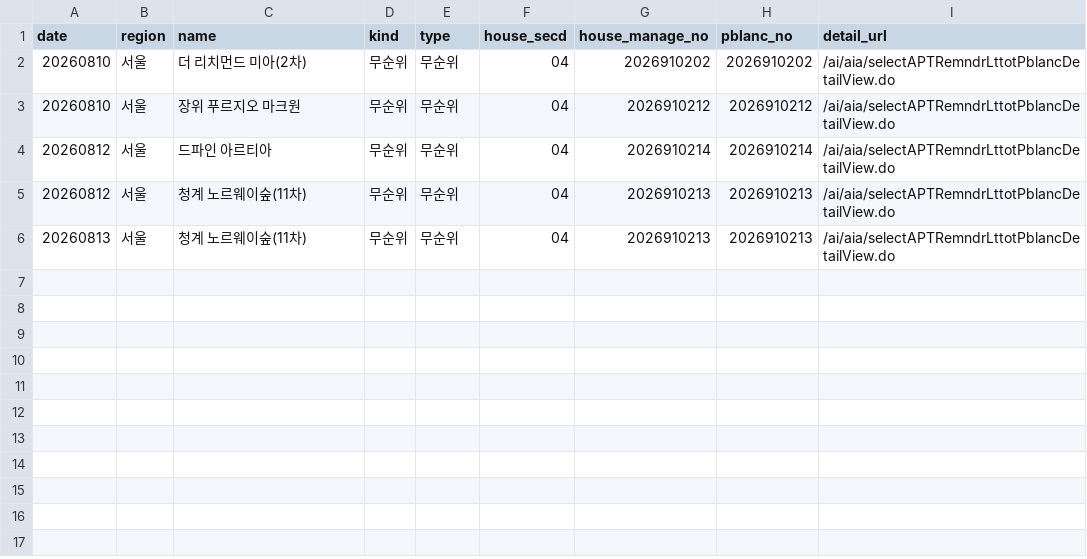
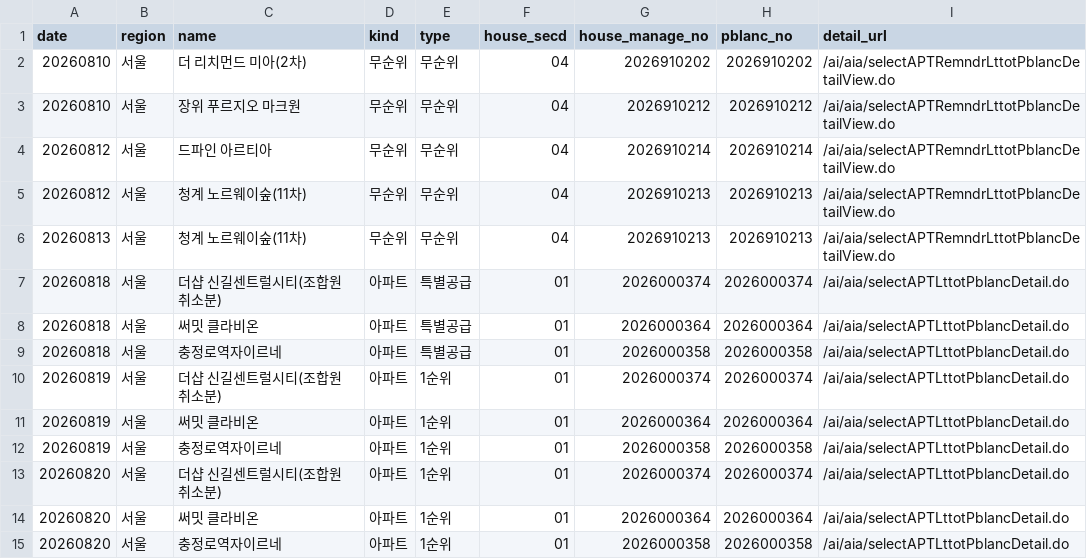
Before and after one commit to novela77/applyhome-calendar, a CSV file: docs/seoul.csv, drawn as a sheet.

```diff
--- a/docs/seoul.csv
+++ b/docs/seoul.csv
@@ -6 +6,10 @@ date,region,name,kind,type,house_secd,house_manage_no,pblanc_no,detail_url
 20260813,서울,청계 노르웨이숲(11차),무순위,무순위,04,2026910213,2026910213,/ai/aia/selectAPTRemndrLttotPblancDetailView.do
+20260818,서울,더샵 신길센트럴시티(조합원 취소분),아파트,특별공급,01,2026000374,2026000374,/ai/aia/selectAPTLttotPblancDetail.do
+20260818,서울,써밋 클라비온,아파트,특별공급,01,2026000364,2026000364,/ai/aia/selectAPTLttotPblancDetail.do
+20260818,서울,충정로역자이르네,아파트,특별공급,01,2026000358,2026000358,/ai/aia/selectAPTLttotPblancDetail.do
+20260819,서울,더샵 신길센트럴시티(조합원 취소분),아파트,1순위,01,2026000374,2026000374,/ai/aia/selectAPTLttotPblancDetail.do
+20260819,서울,써밋 클라비온,아파트,1순위,01,2026000364,2026000364,/ai/aia/selectAPTLttotPblancDetail.do
+20260819,서울,충정로역자이르네,아파트,1순위,01,2026000358,2026000358,/ai/aia/selectAPTLttotPblancDetail.do
+20260820,서울,더샵 신길센트럴시티(조합원 취소분),아파트,1순위,01,2026000374,2026000374,/ai/aia/selectAPTLttotPblancDetail.do
+20260820,서울,써밋 클라비온,아파트,1순위,01,2026000364,2026000364,/ai/aia/selectAPTLttotPblancDetail.do
+20260820,서울,충정로역자이르네,아파트,1순위,01,2026000358,2026000358,/ai/aia/selectAPTLttotPblancDetail.do
```
Also changed, not shown: 1 other file.
